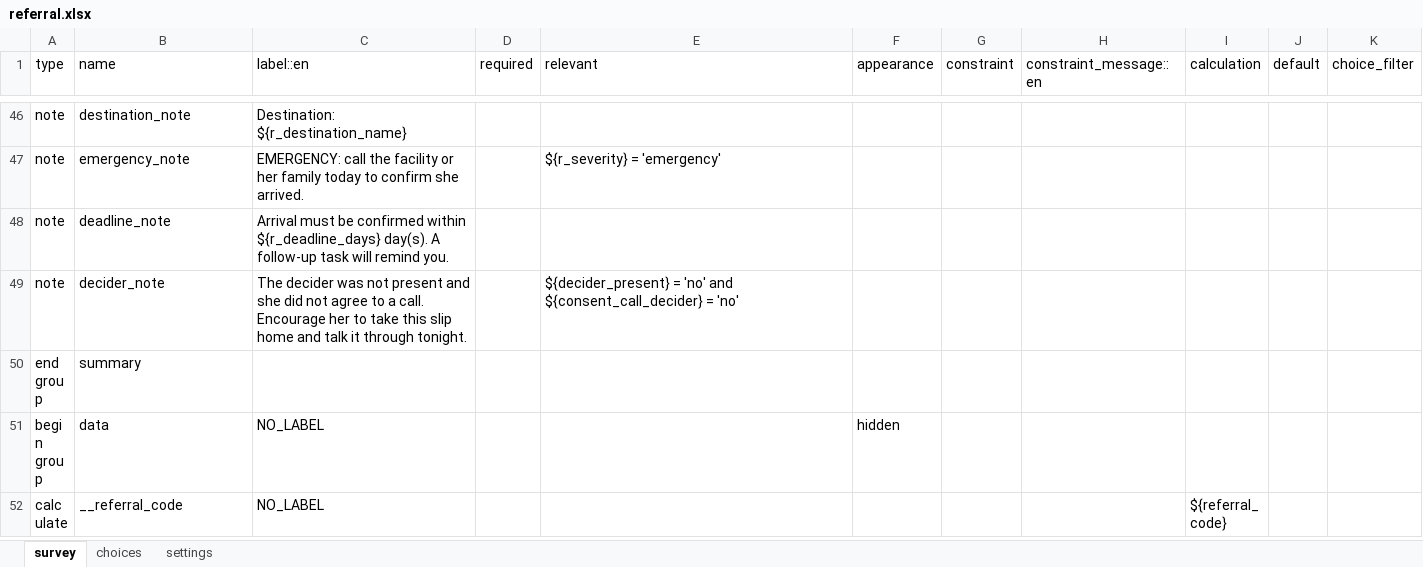
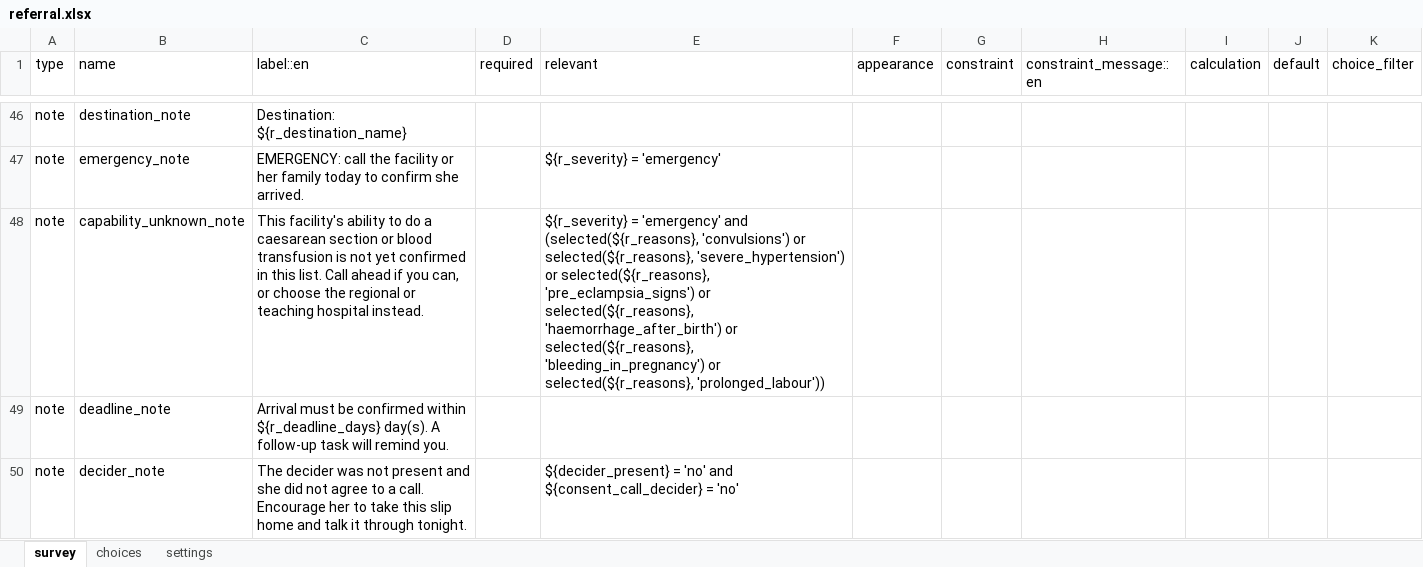
Before and after one commit to ZziemWellu/northern-health-platform, an Excel workbook: cht-app/forms/app/referral.xlsx, sheet survey, drawn as a sheet; only a part is shown, gaps mark what is left out; the shorter side is filled out with more unchanged rows; values as stored, in another font and other column widths than the file's, no borders; the diff names each change by its address in the sheet, - before the commit and + after, or states it on an @@ line.

```diff
--- a/cht-app/forms/app/referral.xlsx (sheet survey)
+++ b/cht-app/forms/app/referral.xlsx (sheet survey)
+row 48: note | capability_unknown_note | This facility's ability to do a caesarean section or blood transfusion is not yet confirmed in this list. Call ahead if you can, or choose the regional or teaching hospital instead. |  | ${r_severity} = 'emergency' and (selected(${r_reasons}, 'convulsions') or selected(${r_reasons}, 'severe_hypertension') or selected(${r_reasons}, 'pre_eclampsia_signs') or selected(${r_reasons}, 'haemorrhage_after_birth') or selected(${r_reasons}, 'bleeding_in_pregnancy') or selected(${r_reasons}, 'prolonged_labour'))
```
Also changed, not shown: cht-app/forms/app/barrier_screen.xlsx, cht-app/forms/app/birth_plan.xlsx, 21 other files.
